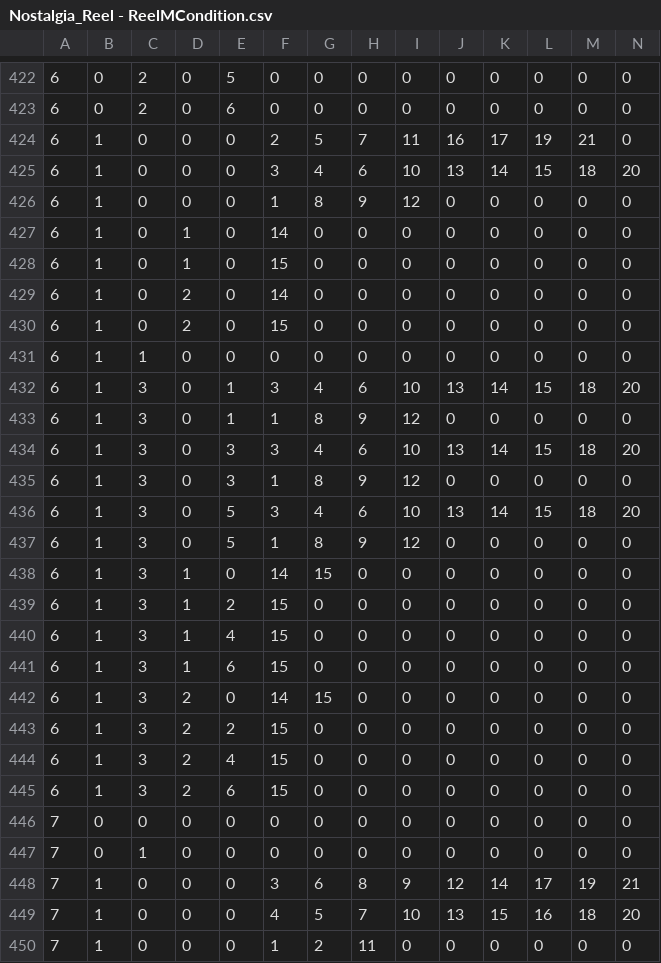
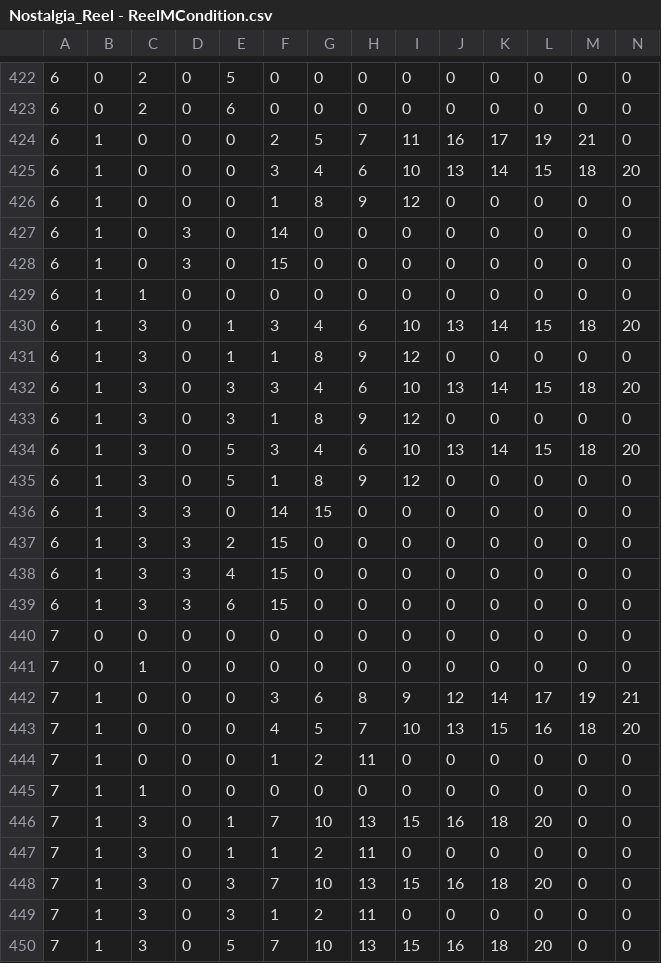
Before and after one commit to Tom201512/Nostalgia-Remake, a CSV file: Assets/DataFile/ReelM/Nostalgia_Reel - ReelMCondition.csv, drawn as a sheet; only a part is shown, gaps mark what is left out; the shorter side is filled out with more unchanged rows; removed rows and columns are numbered as before the commit, all else as after; rows hold the shown columns only; the diff names each change by its address in the sheet, - before the commit and + after, or states it on an @@ line.

```diff
--- a/Assets/DataFile/ReelM/Nostalgia_Reel - ReelMCondition.csv
+++ b/Assets/DataFile/ReelM/Nostalgia_Reel - ReelMCondition.csv
-D427:D428: 1
+D427:D428: 3
-row 429: 6 | 1 | 0 | 2 | 0 | 14 | 0 | 0 | 0 | 0 | 0 | 0 | 0 | 0
-row 430: 6 | 1 | 0 | 2 | 0 | 15 | 0 | 0 | 0 | 0 | 0 | 0 | 0 | 0
-D436:D439: 1
+D436:D439: 3
-row 442: 6 | 1 | 3 | 2 | 0 | 14 | 15 | 0 | 0 | 0 | 0 | 0 | 0 | 0
-row 443: 6 | 1 | 3 | 2 | 2 | 15 | 0 | 0 | 0 | 0 | 0 | 0 | 0 | 0
-row 444: 6 | 1 | 3 | 2 | 4 | 15 | 0 | 0 | 0 | 0 | 0 | 0 | 0 | 0
-row 445: 6 | 1 | 3 | 2 | 6 | 15 | 0 | 0 | 0 | 0 | 0 | 0 | 0 | 0
```
Also changed, not shown: Assets/DataFile/ReelL/Nostalgia_Reel - ReelLTable.csv, Assets/DataFile/ReelR/Nostalgia_Reel - ReelRCondition.csv, 5 other files.
